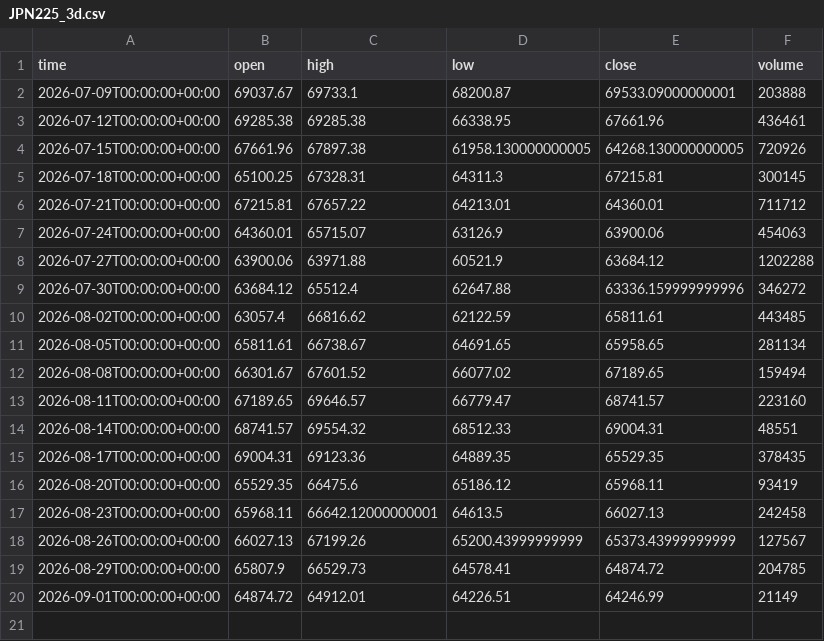
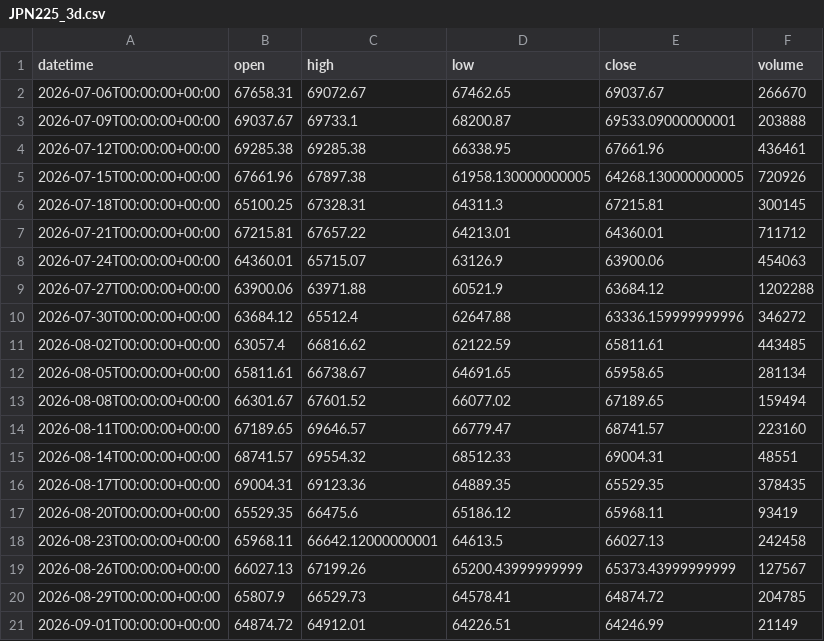
Before and after one commit to getdata-finance/jpn225-3d-ohlcv-index-historical-data, a CSV file: JPN225_3d.csv, drawn as a sheet.

```diff
--- a/JPN225_3d.csv
+++ b/JPN225_3d.csv
@@ -1,2 +1,3 @@
-time,open,high,low,close,volume
+datetime,open,high,low,close,volume
+2026-07-06T00:00:00+00:00,67658.31,69072.67,67462.65,69037.67,266670
 2026-07-09T00:00:00+00:00,69037.67,69733.1,68200.87,69533.09000000001,203888
```
Also changed, not shown: 1 other file.
